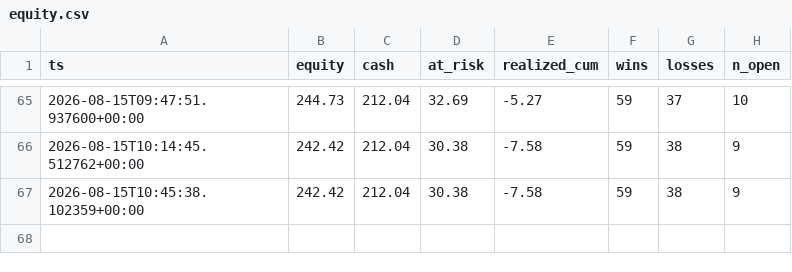
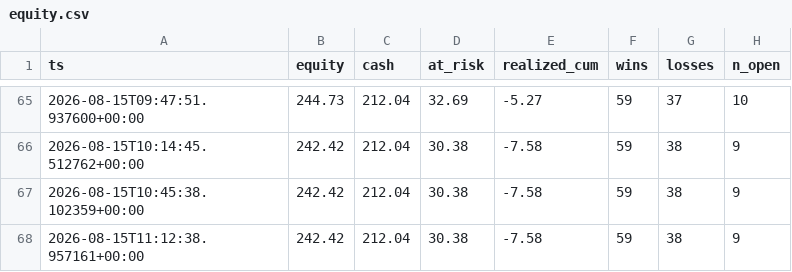
Before and after one commit to JorgeCampe/crypto-signals-bot, a CSV file: crypto_signals_bot/data/equity.csv, drawn as a sheet; only a part is shown, gaps mark what is left out.

```diff
--- a/crypto_signals_bot/data/equity.csv
+++ b/crypto_signals_bot/data/equity.csv
@@ -67 +67,2 @@ ts,equity,cash,at_risk,realized_cum,wins,losses,n_open
 2026-08-15T10:45:38.102359+00:00,242.42,212.04,30.38,-7.58,59,38,9
+2026-08-15T11:12:38.957161+00:00,242.42,212.04,30.38,-7.58,59,38,9
```
Also changed, not shown: crypto_signals_bot/data/signals.csv, 2 other files.
